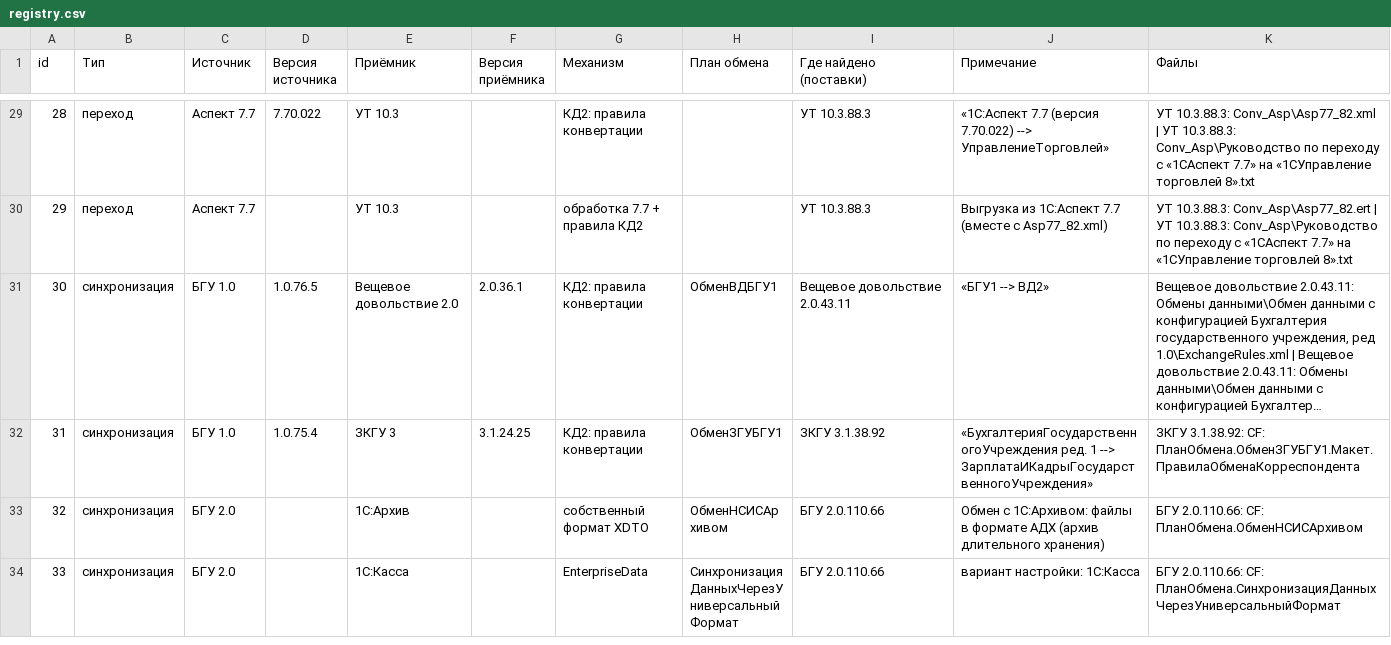
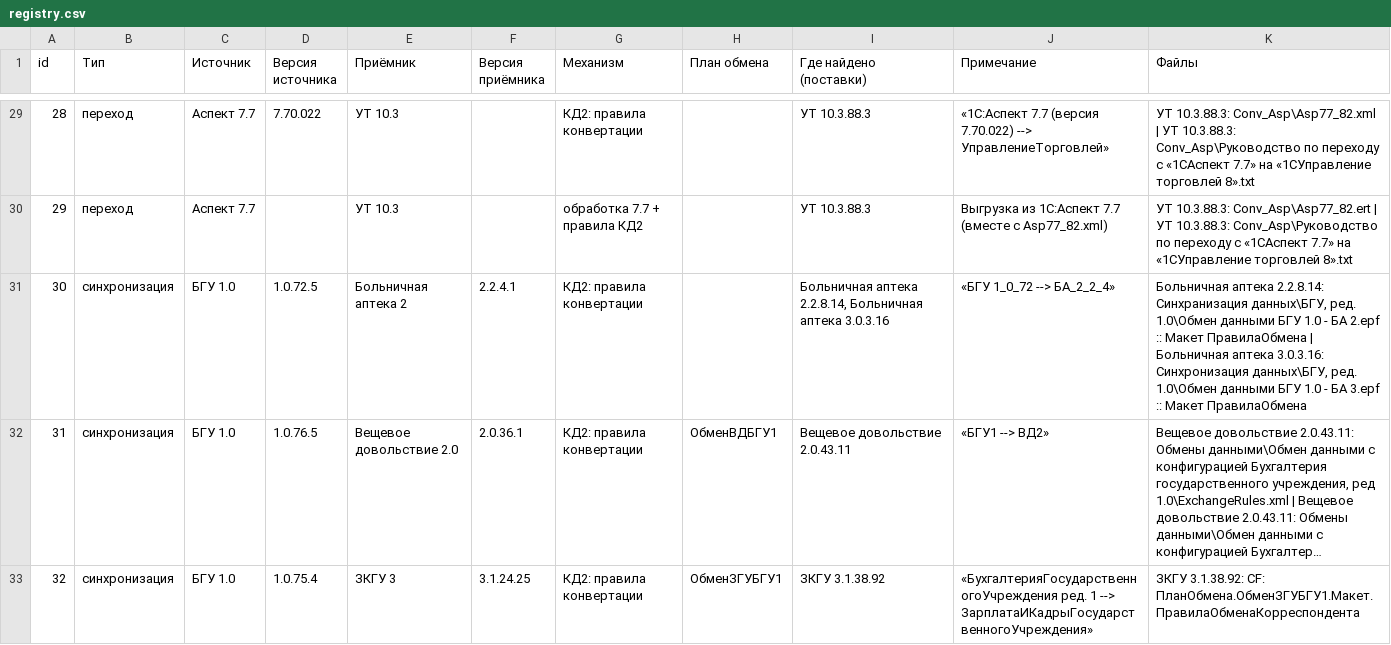
Before and after one commit to iMironRU/1CExchenge, a CSV file: data/registry.csv, drawn as a sheet; only a part is shown, gaps mark what is left out; the shorter side is filled out with more unchanged rows; long unchanged cells end in …; addresses are those after the commit; the diff covers the shown part only; the diff names each change by its address in the sheet, - before the commit and + after, or states it on an @@ line.

```diff
--- a/data/registry.csv
+++ b/data/registry.csv
+row 31: 30 | синхронизация | БГУ 1.0 | 1.0.72.5 | Больничная аптека 2 | 2.2.4.1 | КД2: правила конвертации |  | Больничная аптека 2.2.8.14, Больничная аптека 3.0.3.16 | «БГУ 1_0_72 --> БА_2_2_4» | Больничная аптека 2.2.8.14: Синхранизация данных\БГУ, ред. 1.0\Обмен данными БГУ 1.0 - БА 2.epf :: Макет ПравилаОбмена | Больничная аптека 3.0.3.16: Синхронизация данных\БГУ, ред. 1.0\Обмен данными БГУ 1.0 - БА 3.epf :: Макет ПравилаОбмена
@@ column A (id) renumbered from row 32 down @@
```
Also changed, not shown: 4 added rows and 13 edited cells elsewhere in this file, 12 other files.
